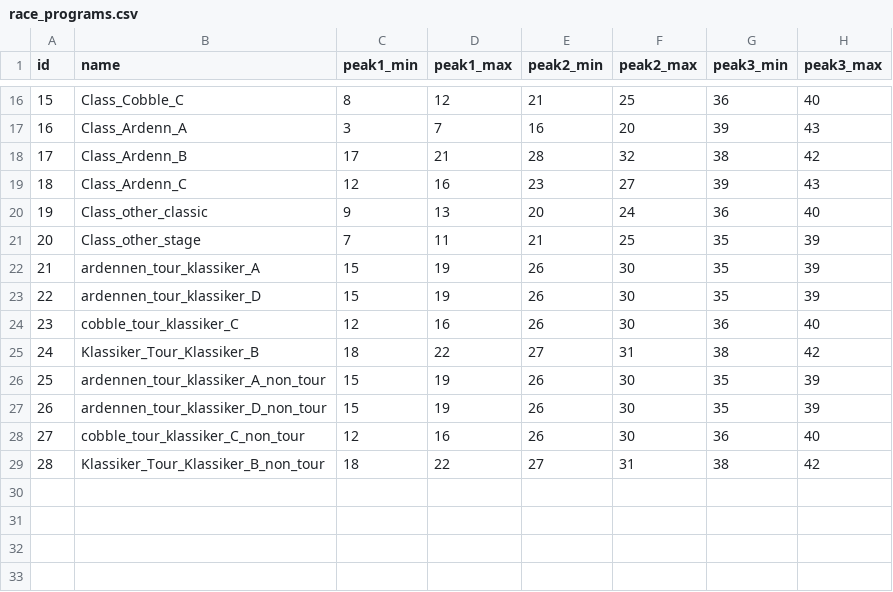
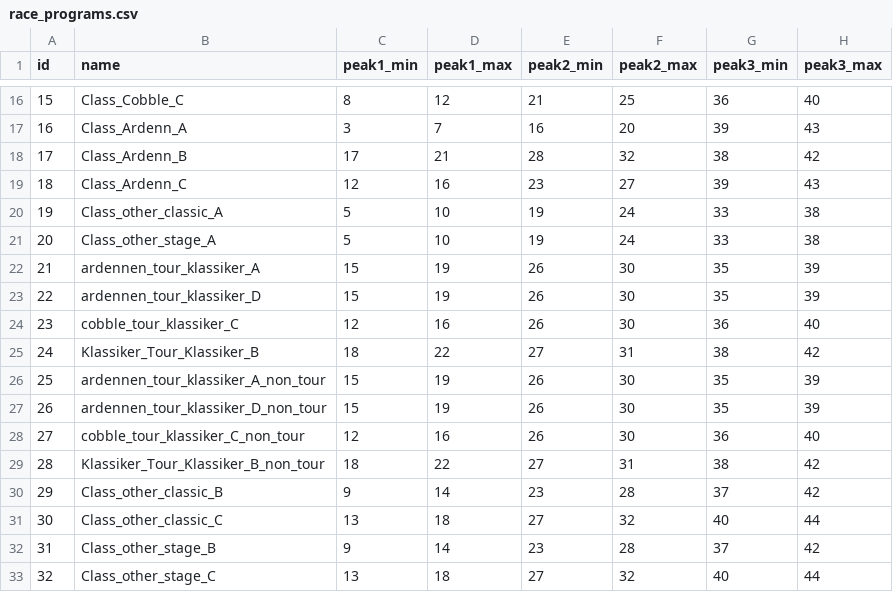
Before and after one commit to michaelkrinningersg-coder/velo, a CSV file: data/csv/race_programs.csv, drawn as a sheet; only a part is shown, gaps mark what is left out.

```diff
--- a/data/csv/race_programs.csv
+++ b/data/csv/race_programs.csv
@@ -19,4 +19,4 @@ id,name,peak1_min,peak1_max,peak2_min,peak2_max,peak3_min,peak3_max
 18,Class_Ardenn_C,12,16,23,27,39,43
-19,Class_other_classic,9,13,20,24,36,40
-20,Class_other_stage,7,11,21,25,35,39
+19,Class_other_classic_A,5,10,19,24,33,38
+20,Class_other_stage_A,5,10,19,24,33,38
 21,ardennen_tour_klassiker_A,15,19,26,30,35,39
@@ -29 +29,5 @@ id,name,peak1_min,peak1_max,peak2_min,peak2_max,peak3_min,peak3_max
 28,Klassiker_Tour_Klassiker_B_non_tour,18,22,27,31,38,42
+29,Class_other_classic_B,9,14,23,28,37,42
+30,Class_other_classic_C,13,18,27,32,40,44
+31,Class_other_stage_B,9,14,23,28,37,42
+32,Class_other_stage_C,13,18,27,32,40,44
```
Also changed, not shown: data/csv/race_program_probability_rules.csv, debug/program_distribution.csv, 4 other files.
